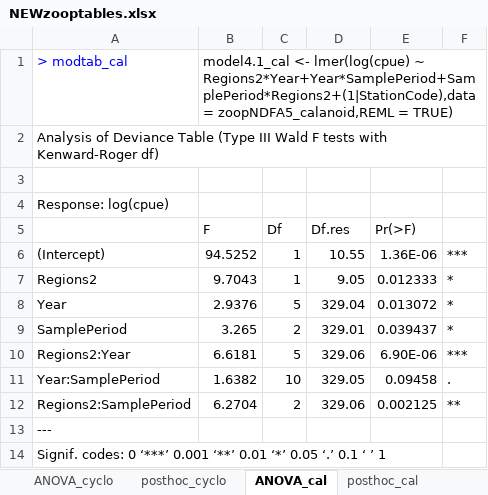
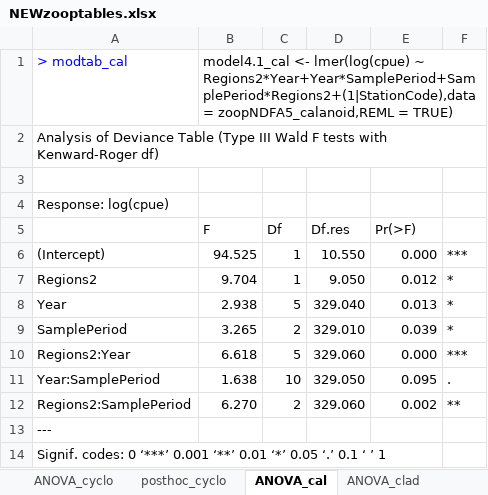
Before and after one commit to InteragencyEcologicalProgram/ND-FASTR, an Excel workbook: Zoop_code/Jesse-zoop-analyses/NEWzooptables.xlsx, sheet ANOVA_cal, drawn as a sheet; values as stored, in another font and other column widths than the file's, no borders; the diff names each change by its address in the sheet, - before the commit and + after, or states it on an @@ line.

```diff
--- a/Zoop_code/Jesse-zoop-analyses/NEWzooptables.xlsx (sheet ANOVA_cal)
+++ b/Zoop_code/Jesse-zoop-analyses/NEWzooptables.xlsx (sheet ANOVA_cal)
-B6 (F): 94.5252
+B6 (F): 94.525
-D6 (Df.res): 10.55
+D6 (Df.res): 10.550
-E6 (Pr(>F)): 1.36E-06
+E6 (Pr(>F)): 0.000
-B7 (F): 9.7043
+B7 (F): 9.704
-D7 (Df.res): 9.05
+D7 (Df.res): 9.050
-E7 (Pr(>F)): 0.012333
+E7 (Pr(>F)): 0.012
-B8 (F): 2.9376
+B8 (F): 2.938
-D8 (Df.res): 329.04
+D8 (Df.res): 329.040
-E8 (Pr(>F)): 0.013072
+E8 (Pr(>F)): 0.013
-D9 (Df.res): 329.01
+D9 (Df.res): 329.010
-E9 (Pr(>F)): 0.039437
+E9 (Pr(>F)): 0.039
-B10 (F): 6.6181
+B10 (F): 6.618
-D10 (Df.res): 329.06
+D10 (Df.res): 329.060
-E10 (Pr(>F)): 6.90E-06
+E10 (Pr(>F)): 0.000
-B11 (F): 1.6382
+B11 (F): 1.638
-D11 (Df.res): 329.05
+D11 (Df.res): 329.050
-E11 (Pr(>F)): 0.09458
+E11 (Pr(>F)): 0.095
-B12 (F): 6.2704
+B12 (F): 6.270
-D12 (Df.res): 329.06
+D12 (Df.res): 329.060
-E12 (Pr(>F)): 0.002125
+E12 (Pr(>F)): 0.002
```
Also changed, not shown: sheet posthoc_clad, sheet totalzoop_posthoc, sheet posthoc_cyclo, sheet posthoc_cal, sheet totalzoop_lm_anova, sheet adon.results, 2 more sheets, other sheet tabs, 1 other file.
